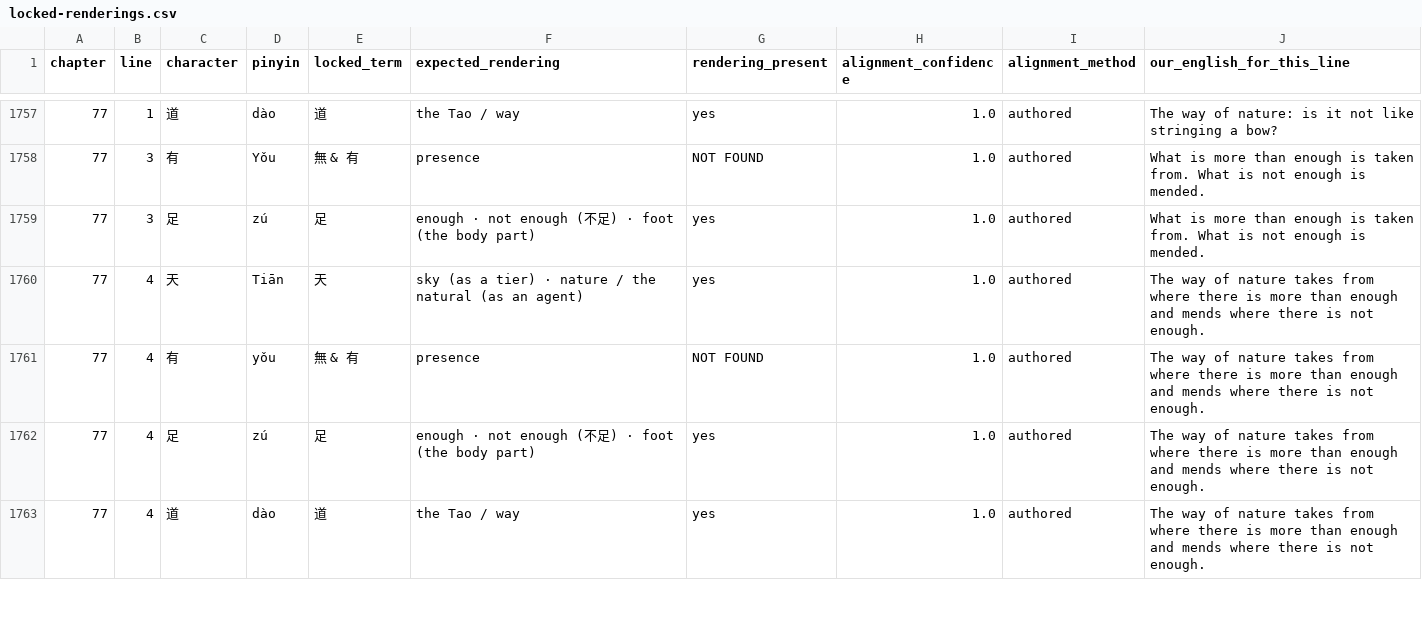
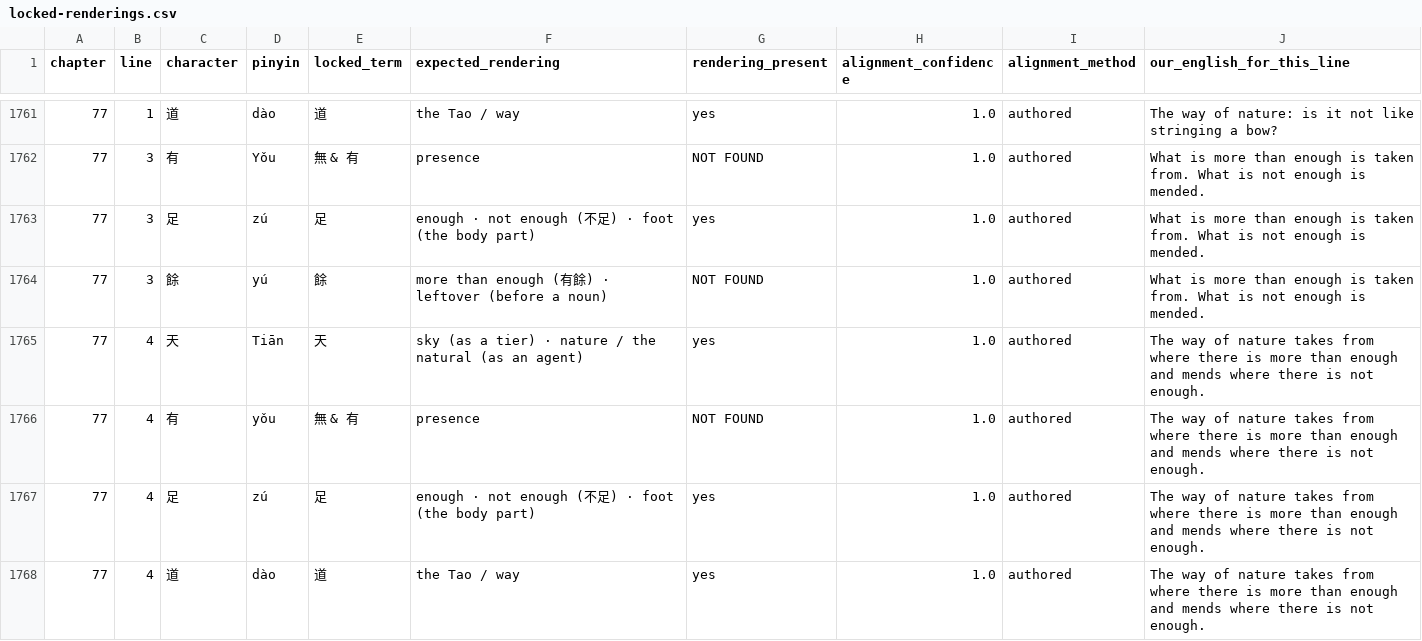
Before and after one commit to opencosmos-ai/taoteching, a CSV file: data/locked-renderings.csv, drawn as a sheet; only a part is shown, gaps mark what is left out; the diff covers the shown part only.

```diff
--- a/data/locked-renderings.csv
+++ b/data/locked-renderings.csv
@@ -1759,2 +1763,3 @@ chapter,line,character,pinyin,locked_term,expected_rendering,rendering_present,a
 77,3,足,zú,足,enough · not enough (不足) · foot (the body part),yes,1.0,authored,What is more than enough is taken from. What is not enough is mended.
+77,3,餘,yú,餘,more than enough (有餘) · leftover (before a noun),NOT FOUND,1.0,authored,What is more than enough is taken from. What is not enough is mended.
 77,4,天,Tiān,天,sky (as a tier) · nature / the natural (as an agent),yes,1.0,authored,The way of nature takes from where there is more than enough and mends where there is not enough.
```
Also changed, not shown: 8 added rows and 3 edited cells elsewhere in this file, data/character-anatomy.csv, data/characters.csv, 20 other files.
